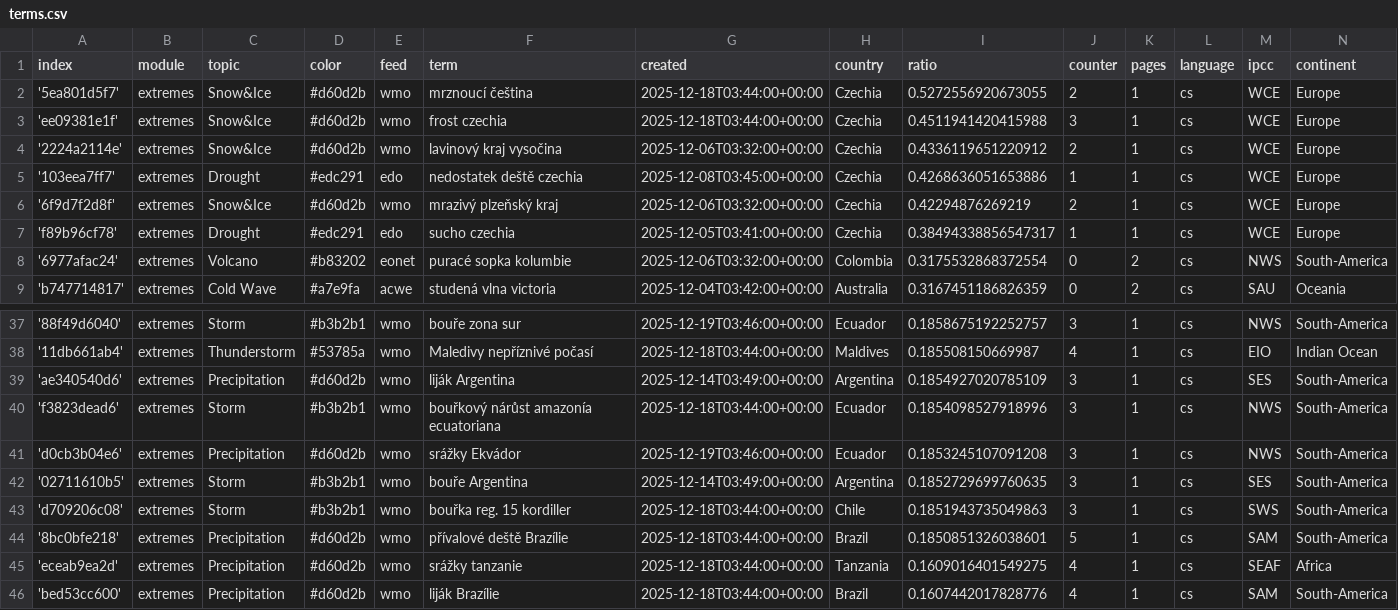
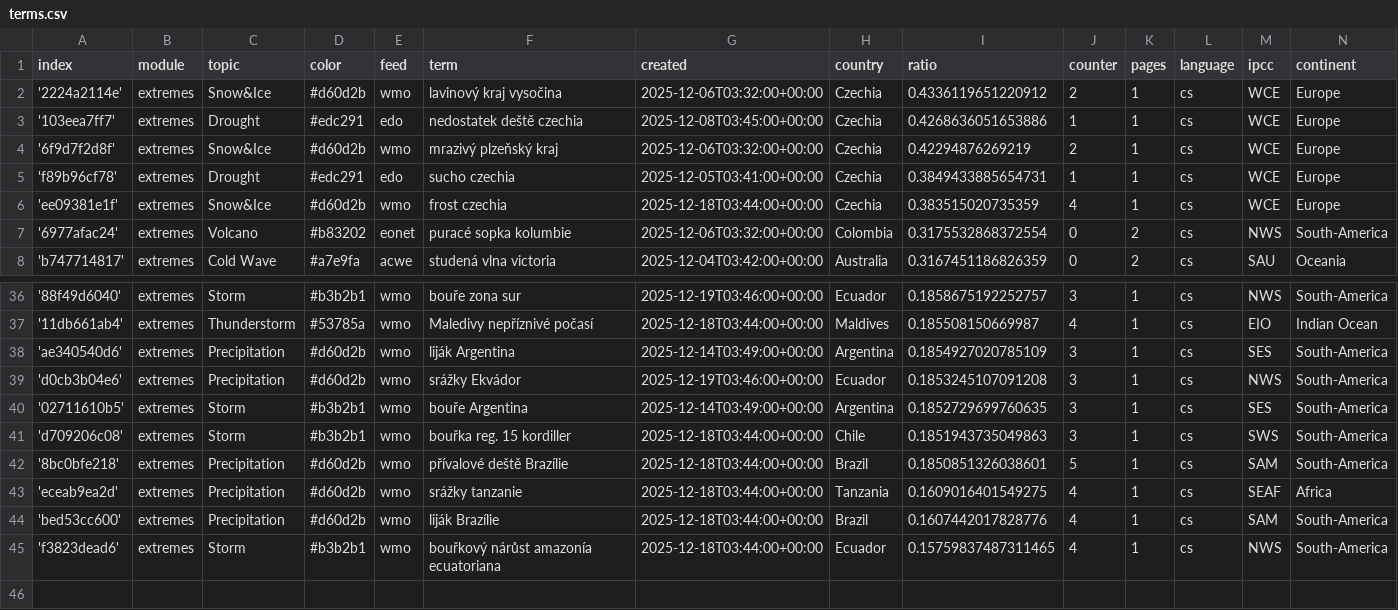
Before and after one commit to Leoniews/czechExtremes, a CSV file: terms.csv, drawn as a sheet; only a part is shown, gaps mark what is left out.

Commit message:
Commit from GitHub Actions (harvest:0.0)

```diff
--- a/terms.csv
+++ b/terms.csv
@@ -1,4 +1,2 @@
 index,module,topic,color,feed,term,created,country,ratio,counter,pages,language,ipcc,continent
-'5ea801d5f7',extremes,Snow&Ice,#d60d2b,wmo,mrznoucí čeština,2025-12-18T03:44:00+00:00,Czechia,0.5272556920673055,2,1,cs,WCE,Europe
-'ee09381e1f',extremes,Snow&Ice,#d60d2b,wmo,frost czechia,2025-12-18T03:44:00+00:00,Czechia,0.4511941420415988,3,1,cs,WCE,Europe
 '2224a2114e',extremes,Snow&Ice,#d60d2b,wmo,lavinový kraj vysočina,2025-12-06T03:32:00+00:00,Czechia,0.4336119651220912,2,1,cs,WCE,Europe
@@ -6,3 +4,4 @@ index,module,topic,color,feed,term,created,country,ratio,counter,pages,language,
 '6f9d7f2d8f',extremes,Snow&Ice,#d60d2b,wmo,mrazivý plzeňský kraj,2025-12-06T03:32:00+00:00,Czechia,0.42294876269219,2,1,cs,WCE,Europe
-'f89b96cf78',extremes,Drought,#edc291,edo,sucho czechia,2025-12-05T03:41:00+00:00,Czechia,0.38494338856547317,1,1,cs,WCE,Europe
+'f89b96cf78',extremes,Drought,#edc291,edo,sucho czechia,2025-12-05T03:41:00+00:00,Czechia,0.3849433885654731,1,1,cs,WCE,Europe
+'ee09381e1f',extremes,Snow&Ice,#d60d2b,wmo,frost czechia,2025-12-18T03:44:00+00:00,Czechia,0.383515020735359,4,1,cs,WCE,Europe
 '6977afac24',extremes,Volcano,#b83202,eonet,puracé sopka kolumbie,2025-12-06T03:32:00+00:00,Colombia,0.3175532868372554,0,2,cs,NWS,South-America
@@ -39,3 +38,2 @@ index,module,topic,color,feed,term,created,country,ratio,counter,pages,language,
 'ae340540d6',extremes,Precipitation,#d60d2b,wmo,liják Argentina,2025-12-14T03:49:00+00:00,Argentina,0.1854927020785109,3,1,cs,SES,South-America
-'f3823dead6',extremes,Storm,#b3b2b1,wmo,bouřkový nárůst amazonía ecuatoriana,2025-12-18T03:44:00+00:00,Ecuador,0.1854098527918996,3,1,cs,NWS,South-America
 'd0cb3b04e6',extremes,Precipitation,#d60d2b,wmo,srážky Ekvádor,2025-12-19T03:46:00+00:00,Ecuador,0.1853245107091208,3,1,cs,NWS,South-America
@@ -46 +44,2 @@ index,module,topic,color,feed,term,created,country,ratio,counter,pages,language,
 'bed53cc600',extremes,Precipitation,#d60d2b,wmo,liják Brazílie,2025-12-18T03:44:00+00:00,Brazil,0.1607442017828776,4,1,cs,SAM,South-America
+'f3823dead6',extremes,Storm,#b3b2b1,wmo,bouřkový nárůst amazonía ecuatoriana,2025-12-18T03:44:00+00:00,Ecuador,0.15759837487311465,4,1,cs,NWS,South-America
```
